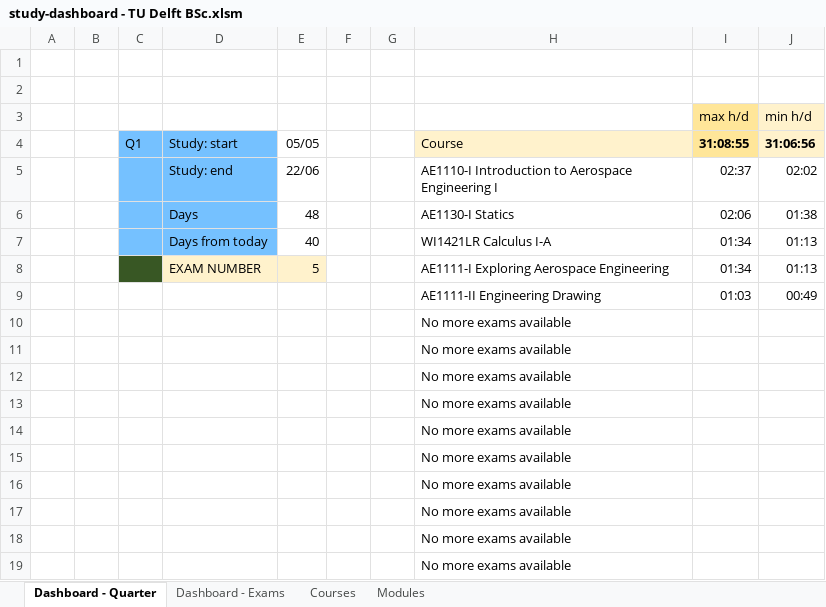
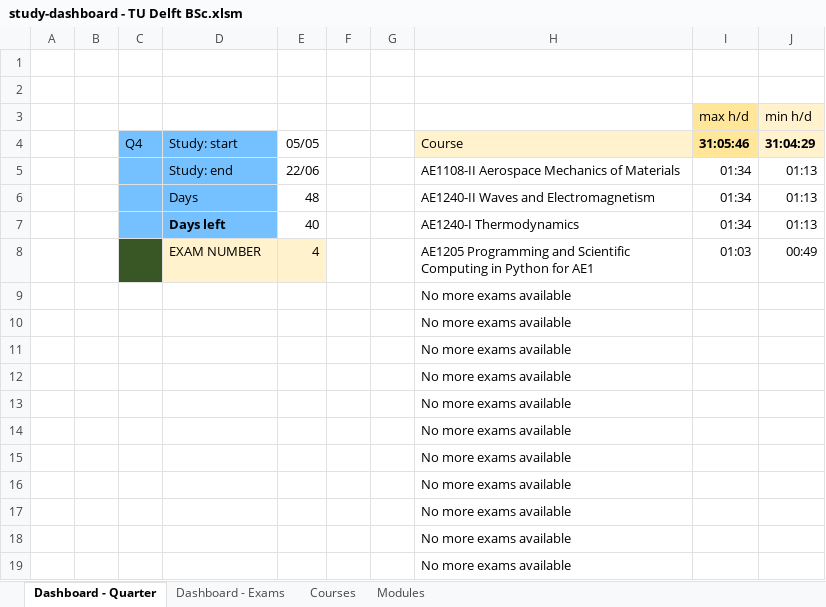
Before and after one commit to alopezrivera/tudelft-ae-study-planner, an Excel workbook: study-dashboard - TU Delft BSc.xlsm, sheet Dashboard - Quarter, drawn as a sheet; values as stored, in another font and other column widths than the file's, no borders; conditional formats not drawn; removed rows and columns are numbered as before the commit, all else as after; the diff names each change by its address in the sheet, - before the commit and + after, or states it on an @@ line.

```diff
--- a/study-dashboard - TU Delft BSc.xlsm (sheet Dashboard - Quarter)
+++ b/study-dashboard - TU Delft BSc.xlsm (sheet Dashboard - Quarter)
-C4: Q1
+C4: Q4
-I4: 31:08:55
+I4: 31:05:46
-J4: 31:06:56
+J4: 31:04:29
-H5 (Course): AE1110-I Introduction to Aerospace Engineering I
+H5 (Course): AE1108-II Aerospace Mechanics of Materials
-I5 (31:05:46): 02:37
+I5 (31:05:46): 01:34
-J5 (31:04:29): 02:02
+J5 (31:04:29): 01:13
-H6 (Course): AE1130-I Statics
+H6 (Course): AE1240-II Waves and Electromagnetism
-I6 (31:05:46): 02:06
+I6 (31:05:46): 01:34
-J6 (31:04:29): 01:38
+J6 (31:04:29): 01:13
-D7 (Study: start): Days from today
+D7 (Study: start): Days left
-D7 bold: off
+D7 bold: on
-H7 (Course): WI1421LR Calculus I-A
+H7 (Course): AE1240-I Thermodynamics
-row 8:  |  |  | EXAM NUMBER | 5 |  |  | AE1111-I Exploring Aerospace Engineering | 01:34 | 01:13
-row 9:  |  |  |  |  |  |  | AE1111-II Engineering Drawing | 01:03 | 00:49
+row 8:  |  |  | EXAM NUMBER | 4 |  |  | AE1205 Programming and Scientific Computing in Python for AE1 | 01:03 | 00:49
+row 9:  |  |  |  |  |  |  | No more exams available
```
Also changed, not shown: sheet Courses, sheet Modules, sheet Dashboard - Exams, formulas that keep their value, 10 other files.
